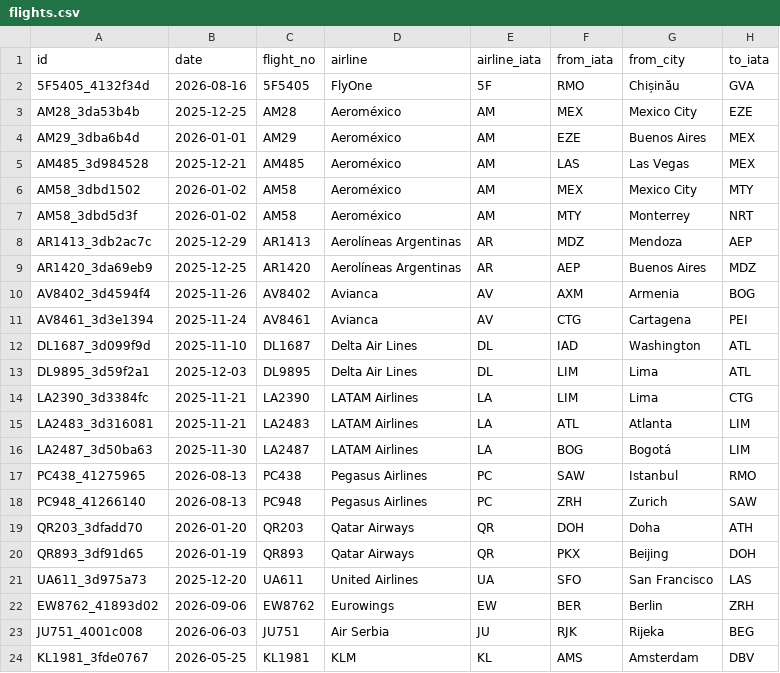
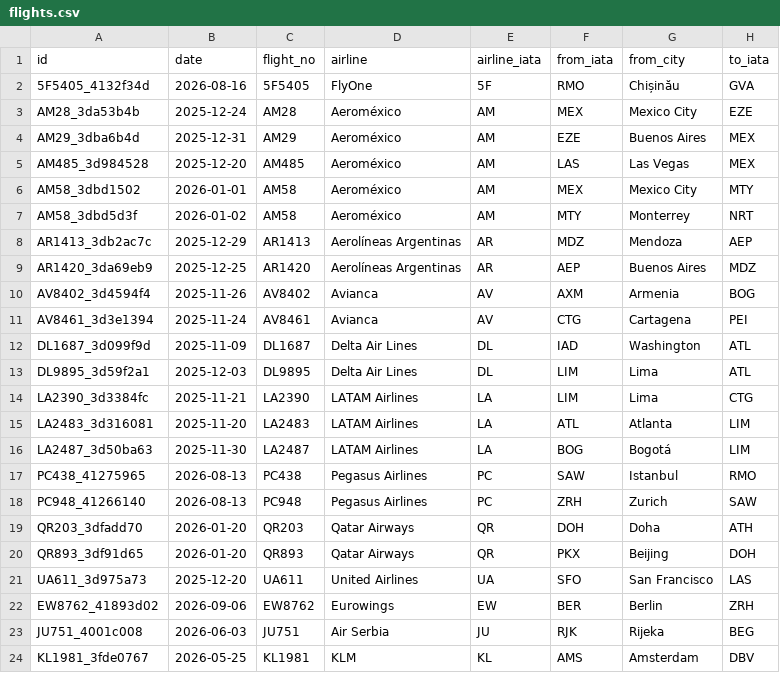
Before and after one commit to Markholmezza/travel-atlas, a CSV file: flights/flights.csv, drawn as a sheet; only a part is shown; the diff names each change by its address in the sheet, - before the commit and + after, or states it on an @@ line.

```diff
--- a/flights/flights.csv
+++ b/flights/flights.csv
-B3 (date): 2025-12-25
+B3 (date): 2025-12-24
-B4 (date): 2026-01-01
+B4 (date): 2025-12-31
-B5 (date): 2025-12-21
+B5 (date): 2025-12-20
-B6 (date): 2026-01-02
+B6 (date): 2026-01-01
-B12 (date): 2025-11-10
+B12 (date): 2025-11-09
-B15 (date): 2025-11-21
+B15 (date): 2025-11-20
-B20 (date): 2026-01-19
+B20 (date): 2026-01-20
```
